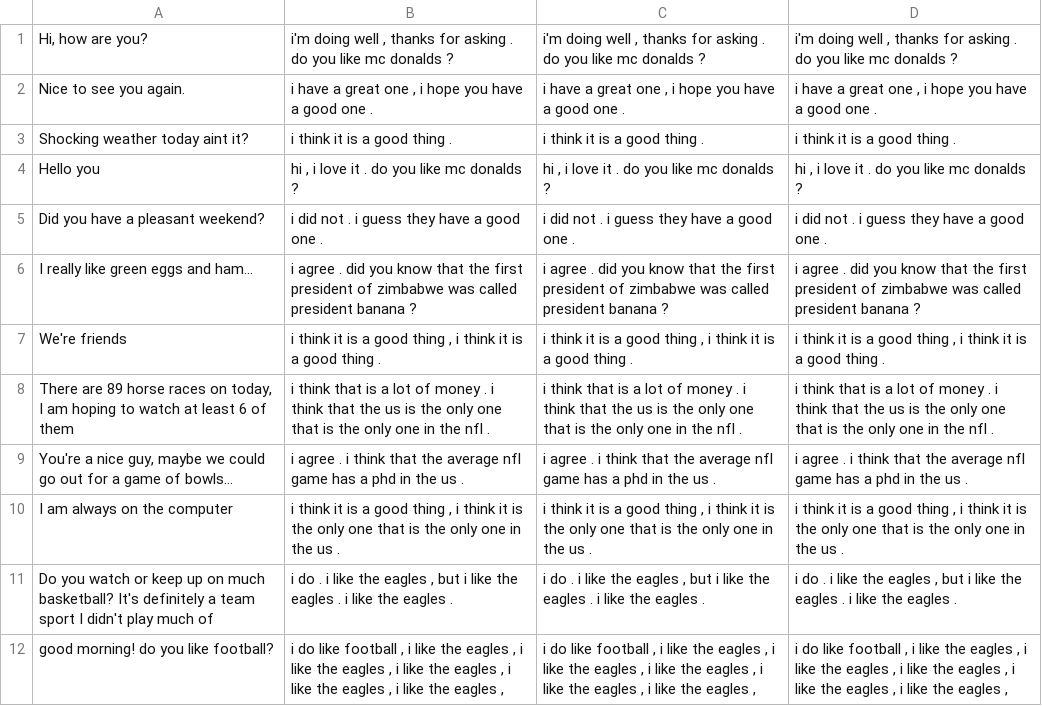
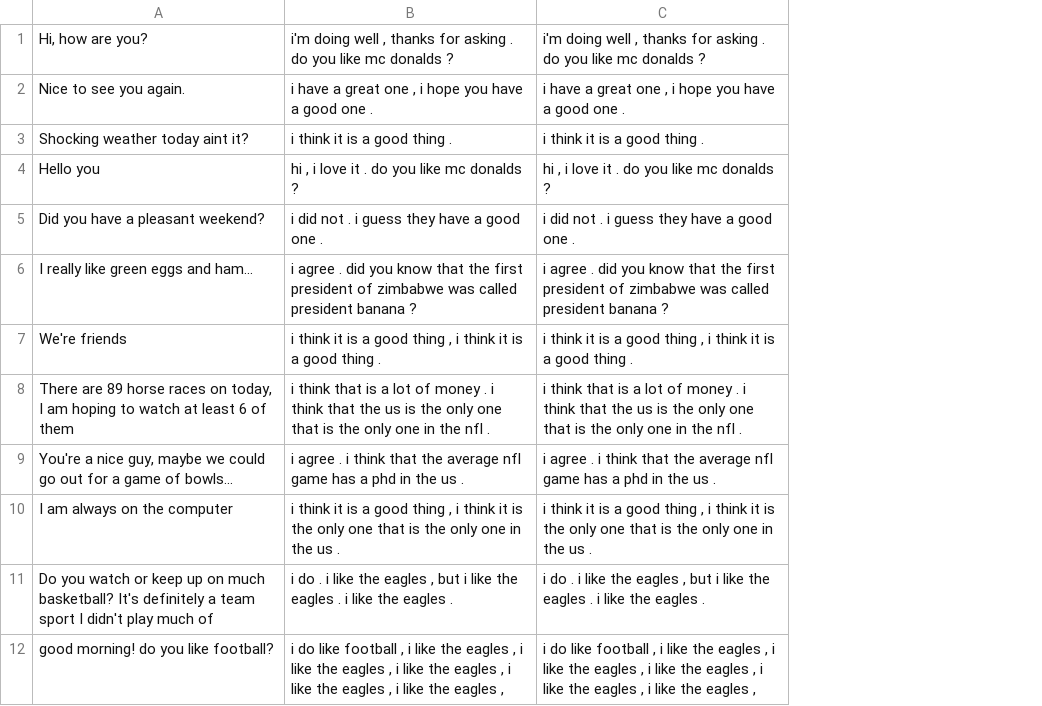
Before and after one commit to chrispcharlton/RLChat, a CSV file: data/results/latest_results.csv, drawn as a sheet; only a part is shown; the diff names each change by its address in the sheet, - before the commit and + after, or states it on an @@ line.

```diff
--- a/data/results/latest_results.csv
+++ b/data/results/latest_results.csv
-column D, rows 1-12: i'm doing well , thanks for asking . do you like mc donalds ? | i have a great one , i hope you have a good one . | i think it is a good thing . | hi , i love it . do you like mc donalds ? | i did not . i guess they have a good one . | i agree . did you know that the first president of zimbabwe was called president banana ? | i think it is a good thing , i think it is a good thing . | i think that is a lot of money . i think that the us is the only one that is the only one in the nfl . | i agree . i think that the average nfl game has a phd in the us . | i think it is a good thing , i think it is the only one that is the only one in the us . | i do . i like the eagles , but i like the eagles . i like the eagles . | i do like football , i like the eagles , i like the eagles , i like the eagles , i like the eagles , i like the eagles ,
```
Also changed, not shown: 4 other files.
